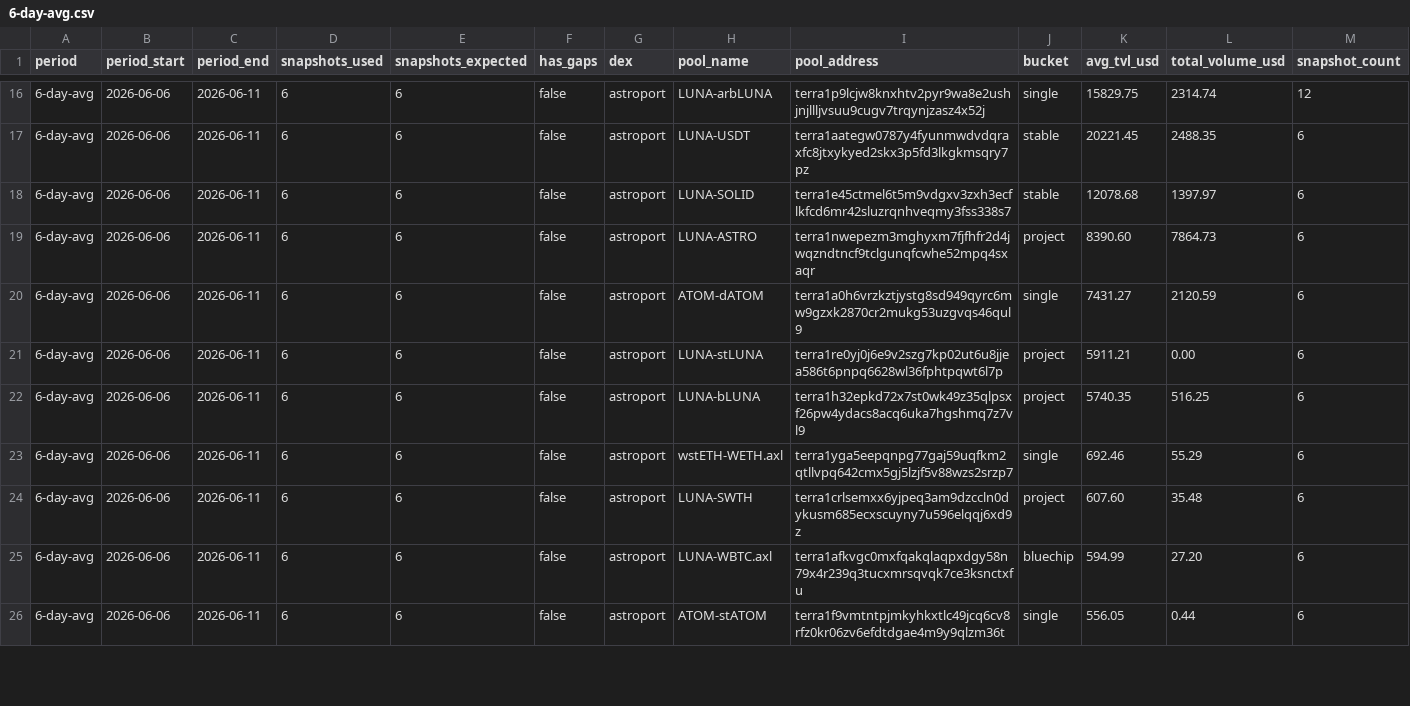
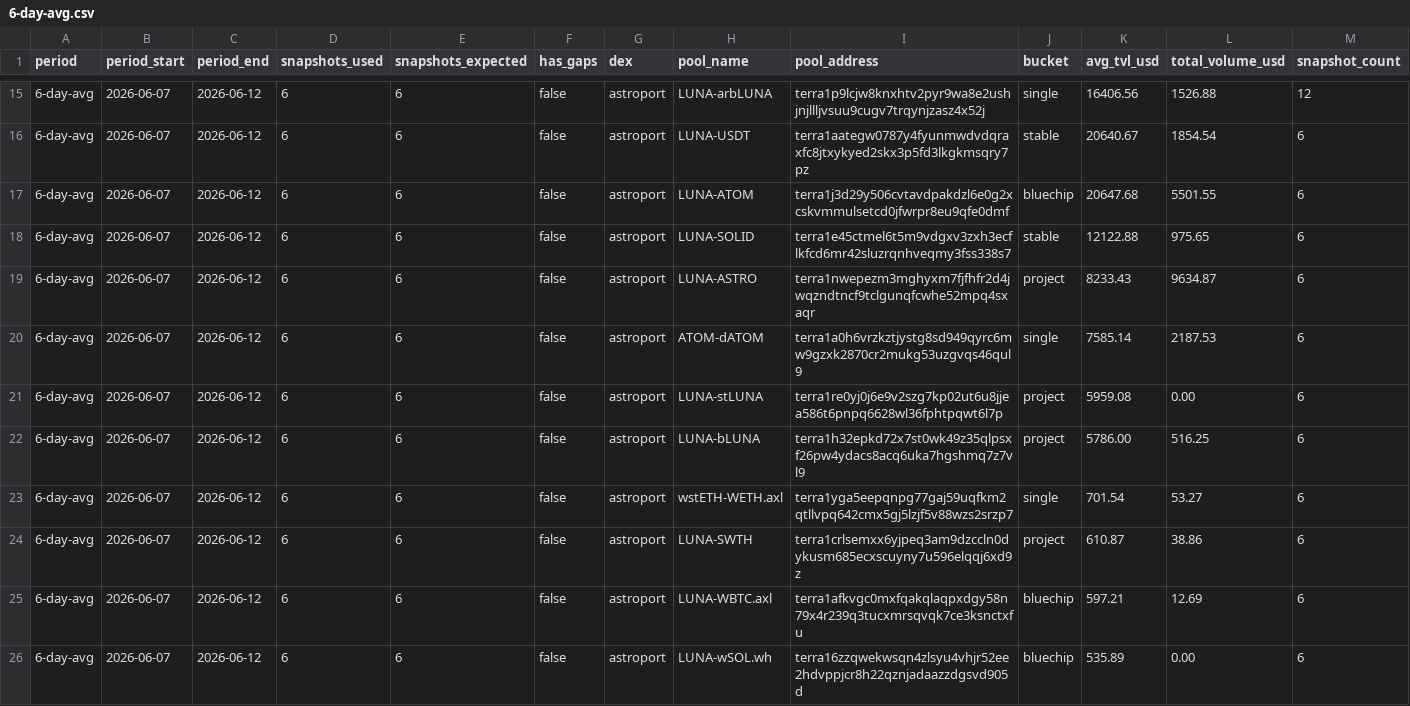
Before and after one commit to defipatriot/astroport-pool-data_2026, a CSV file: 6-day-avg.csv, drawn as a sheet; only a part is shown, gaps mark what is left out; the diff covers the shown part only.

Commit message:
📊 Astroport 6-day rolling avg

```diff
--- a/6-day-avg.csv
+++ b/6-day-avg.csv
@@ -16,11 +15,12 @@ period,period_start,period_end,snapshots_used,snapshots_expected,has_gaps,dex,po
-6-day-avg,2026-06-06,2026-06-11,6,6,false,astroport,LUNA-arbLUNA,terra1p9lcjw8knxhtv2pyr9wa8e2ushjnjllljvsuu9cugv7trqynjzasz4x52j,single,15829.75,2314.74,12
-6-day-avg,2026-06-06,2026-06-11,6,6,false,astroport,LUNA-USDT,terra1aategw0787y4fyunmwdvdqraxfc8jtxykyed2skx3p5fd3lkgkmsqry7pz,stable,20221.45,2488.35,6
-6-day-avg,2026-06-06,2026-06-11,6,6,false,astroport,LUNA-SOLID,terra1e45ctmel6t5m9vdgxv3zxh3ecflkfcd6mr42sluzrqnhveqmy3fss338s7,stable,12078.68,1397.97,6
-6-day-avg,2026-06-06,2026-06-11,6,6,false,astroport,LUNA-ASTRO,terra1nwepezm3mghyxm7fjfhfr2d4jwqzndtncf9tclgunqfcwhe52mpq4sxaqr,project,8390.60,7864.73,6
-6-day-avg,2026-06-06,2026-06-11,6,6,false,astroport,ATOM-dATOM,terra1a0h6vrzkztjystg8sd949qyrc6mw9gzxk2870cr2mukg53uzgvqs46qul9,single,7431.27,2120.59,6
-6-day-avg,2026-06-06,2026-06-11,6,6,false,astroport,LUNA-stLUNA,terra1re0yj0j6e9v2szg7kp02ut6u8jjea586t6pnpq6628wl36fphtpqwt6l7p,project,5911.21,0.00,6
-6-day-avg,2026-06-06,2026-06-11,6,6,false,astroport,LUNA-bLUNA,terra1h32epkd72x7st0wk49z35qlpsxf26pw4ydacs8acq6uka7hgshmq7z7vl9,project,5740.35,516.25,6
-6-day-avg,2026-06-06,2026-06-11,6,6,false,astroport,wstETH-WETH.axl,terra1yga5eepqnpg77gaj59uqfkm2qtllvpq642cmx5gj5lzjf5v88wzs2srzp7,single,692.46,55.29,6
-6-day-avg,2026-06-06,2026-06-11,6,6,false,astroport,LUNA-SWTH,terra1crlsemxx6yjpeq3am9dzccln0dykusm685ecxscuyny7u596elqqj6xd9z,project,607.60,35.48,6
-6-day-avg,2026-06-06,2026-06-11,6,6,false,astroport,LUNA-WBTC.axl,terra1afkvgc0mxfqakqlaqpxdgy58n79x4r239q3tucxmrsqvqk7ce3ksnctxfu,bluechip,594.99,27.20,6
-6-day-avg,2026-06-06,2026-06-11,6,6,false,astroport,ATOM-stATOM,terra1f9vmtntpjmkyhkxtlc49jcq6cv8rfz0kr06zv6efdtdgae4m9y9qlzm36t,single,556.05,0.44,6
+6-day-avg,2026-06-07,2026-06-12,6,6,false,astroport,LUNA-arbLUNA,terra1p9lcjw8knxhtv2pyr9wa8e2ushjnjllljvsuu9cugv7trqynjzasz4x52j,single,16406.56,1526.88,12
+6-day-avg,2026-06-07,2026-06-12,6,6,false,astroport,LUNA-USDT,terra1aategw0787y4fyunmwdvdqraxfc8jtxykyed2skx3p5fd3lkgkmsqry7pz,stable,20640.67,1854.54,6
+6-day-avg,2026-06-07,2026-06-12,6,6,false,astroport,LUNA-ATOM,terra1j3d29y506cvtavdpakdzl6e0g2xcskvmmulsetcd0jfwrpr8eu9qfe0dmf,bluechip,20647.68,5501.55,6
+6-day-avg,2026-06-07,2026-06-12,6,6,false,astroport,LUNA-SOLID,terra1e45ctmel6t5m9vdgxv3zxh3ecflkfcd6mr42sluzrqnhveqmy3fss338s7,stable,12122.88,975.65,6
+6-day-avg,2026-06-07,2026-06-12,6,6,false,astroport,LUNA-ASTRO,terra1nwepezm3mghyxm7fjfhfr2d4jwqzndtncf9tclgunqfcwhe52mpq4sxaqr,project,8233.43,9634.87,6
+6-day-avg,2026-06-07,2026-06-12,6,6,false,astroport,ATOM-dATOM,terra1a0h6vrzkztjystg8sd949qyrc6mw9gzxk2870cr2mukg53uzgvqs46qul9,single,7585.14,2187.53,6
+6-day-avg,2026-06-07,2026-06-12,6,6,false,astroport,LUNA-stLUNA,terra1re0yj0j6e9v2szg7kp02ut6u8jjea586t6pnpq6628wl36fphtpqwt6l7p,project,5959.08,0.00,6
+6-day-avg,2026-06-07,2026-06-12,6,6,false,astroport,LUNA-bLUNA,terra1h32epkd72x7st0wk49z35qlpsxf26pw4ydacs8acq6uka7hgshmq7z7vl9,project,5786.00,516.25,6
+6-day-avg,2026-06-07,2026-06-12,6,6,false,astroport,wstETH-WETH.axl,terra1yga5eepqnpg77gaj59uqfkm2qtllvpq642cmx5gj5lzjf5v88wzs2srzp7,single,701.54,53.27,6
+6-day-avg,2026-06-07,2026-06-12,6,6,false,astroport,LUNA-SWTH,terra1crlsemxx6yjpeq3am9dzccln0dykusm685ecxscuyny7u596elqqj6xd9z,project,610.87,38.86,6
+6-day-avg,2026-06-07,2026-06-12,6,6,false,astroport,LUNA-WBTC.axl,terra1afkvgc0mxfqakqlaqpxdgy58n79x4r239q3tucxmrsqvqk7ce3ksnctxfu,bluechip,597.21,12.69,6
+6-day-avg,2026-06-07,2026-06-12,6,6,false,astroport,LUNA-wSOL.wh,terra16zzqwekwsqn4zlsyu4vhjr52ee2hdvppjcr8h22qznjadaazzdgsvd905d,bluechip,535.89,0.00,6
```
Also changed, not shown: 1 added row, 2 removed rows and 82 edited cells elsewhere in this file.
